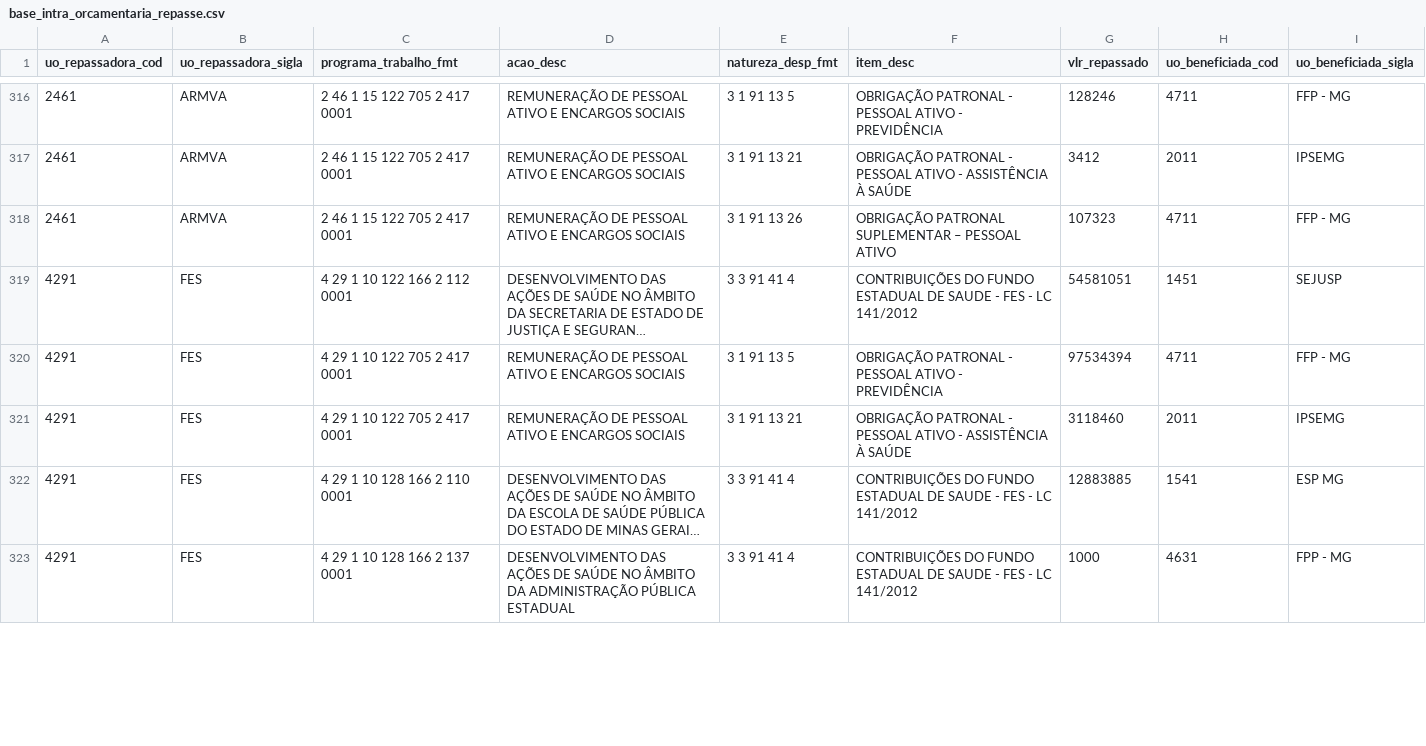
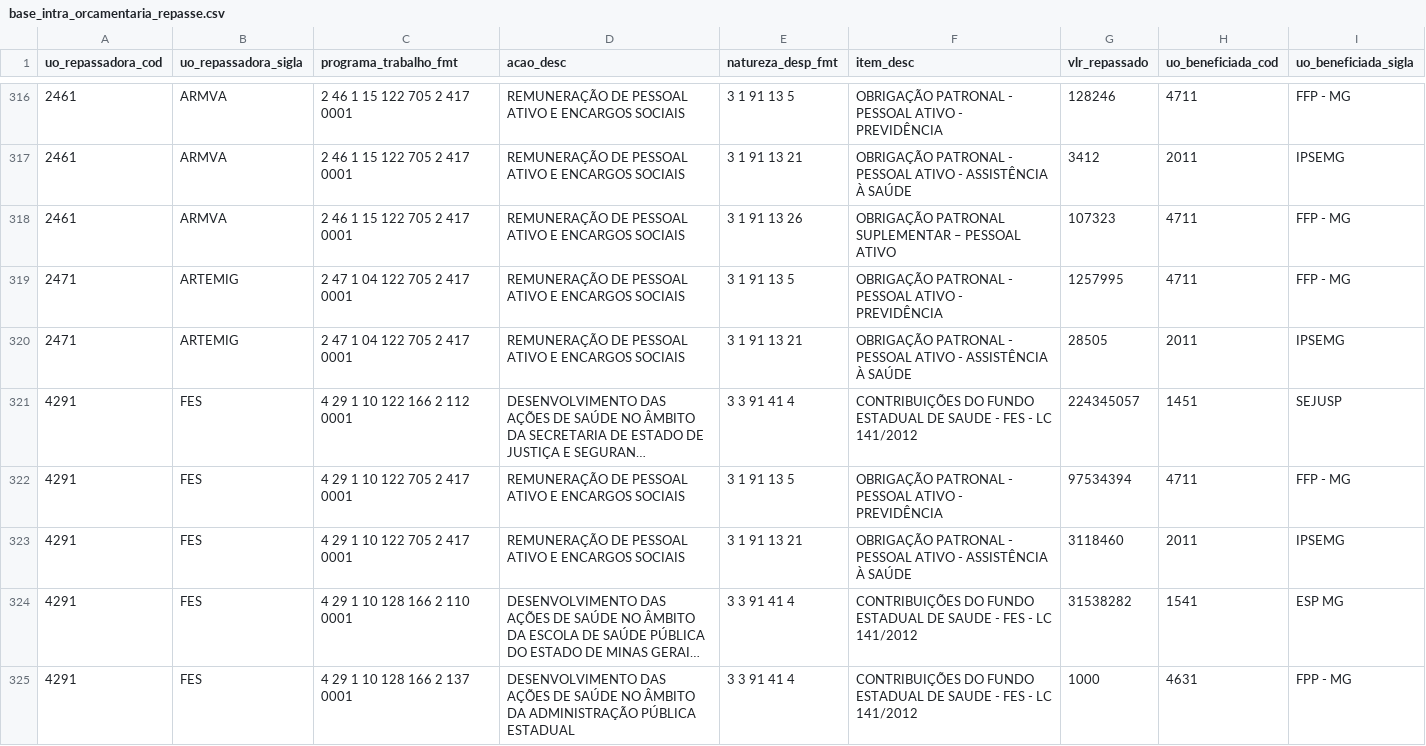
Before and after one commit to splor-mg/dados-sisor-2026, a CSV file: data/base_intra_orcamentaria_repasse.csv, drawn as a sheet; only a part is shown, gaps mark what is left out; long unchanged cells end in …; addresses are those after the commit; the diff covers the shown part only; the diff names each change by its address in the sheet, - before the commit and + after, or states it on an @@ line.

```diff
--- a/data/base_intra_orcamentaria_repasse.csv
+++ b/data/base_intra_orcamentaria_repasse.csv
+row 319: 2471 | ARTEMIG | 2 47 1 04 122 705 2 417 0001 | REMUNERAÇÃO DE PESSOAL ATIVO E ENCARGOS SOCIAIS | 3 1 91 13 5 | OBRIGAÇÃO PATRONAL - PESSOAL ATIVO - PREVIDÊNCIA | 1257995 | 4711 | FFP - MG
+row 320: 2471 | ARTEMIG | 2 47 1 04 122 705 2 417 0001 | REMUNERAÇÃO DE PESSOAL ATIVO E ENCARGOS SOCIAIS | 3 1 91 13 21 | OBRIGAÇÃO PATRONAL - PESSOAL ATIVO - ASSISTÊNCIA À SAÚDE | 28505 | 2011 | IPSEMG
-G321 (vlr_repassado): 54581051
+G321 (vlr_repassado): 224345057
-G324 (vlr_repassado): 12883885
+G324 (vlr_repassado): 31538282
```
Also changed, not shown: 3 added rows and 4 edited cells elsewhere in this file, data/base_limite_cota.csv, data/base_obras_siad.csv, 30 other files.
